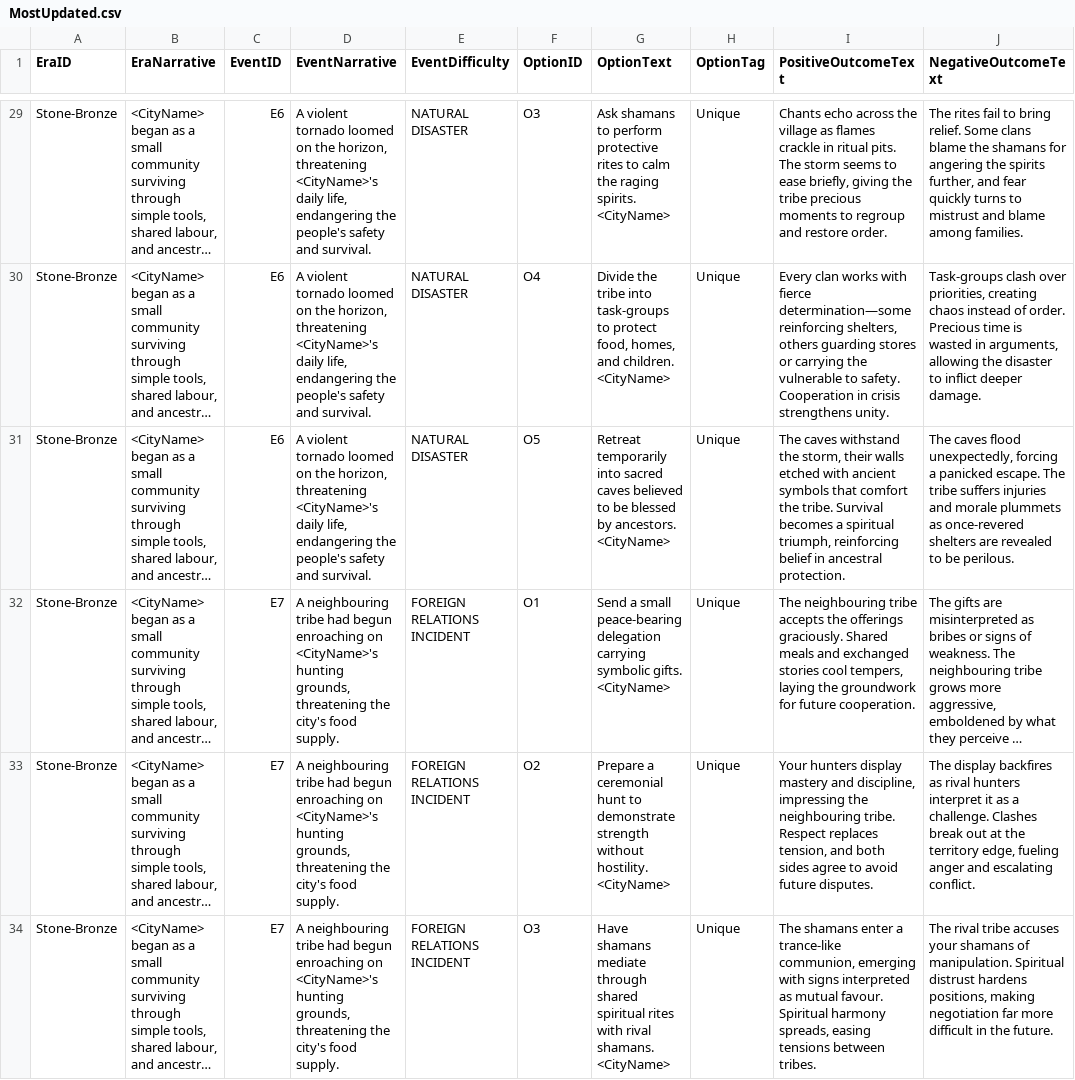
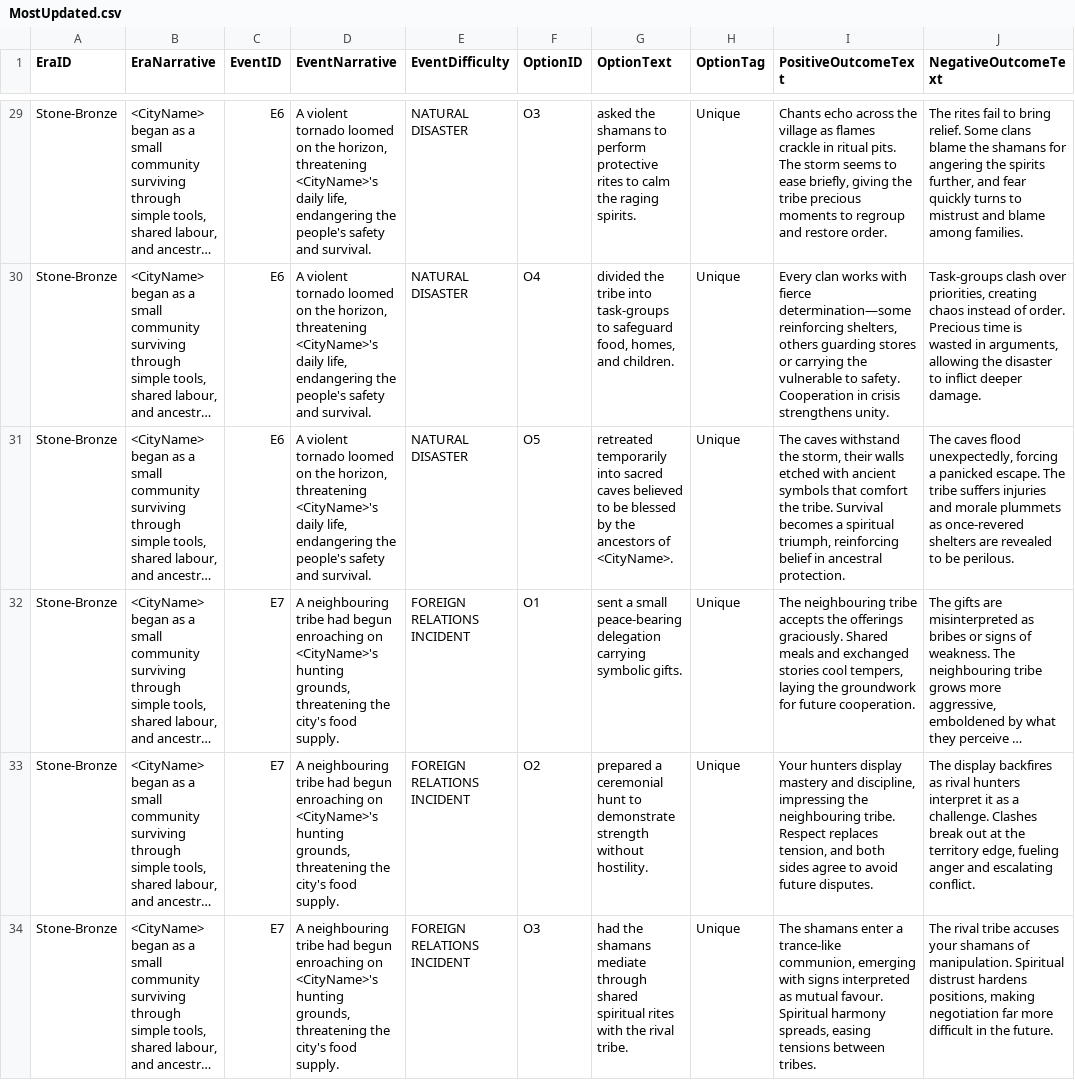
Before and after one commit to chaseugodfrey/MyCivilization, a CSV file: Assets/StreamingAssets/MostUpdated.csv, drawn as a sheet; only a part is shown, gaps mark what is left out; long unchanged cells end in …; the diff covers the shown part only; the diff names each change by its address in the sheet, - before the commit and + after, or states it on an @@ line.

Commit message:
I think i have to continue narration editing later in the evening. Idt i can survive any longer

```diff
--- a/Assets/StreamingAssets/MostUpdated.csv
+++ b/Assets/StreamingAssets/MostUpdated.csv
-G29 (OptionText): Ask shamans to perform protective rites to calm the raging spirits. <CityName>
+G29 (OptionText): asked the shamans to perform protective rites to calm the raging spirits.
-G30 (OptionText): Divide the tribe into task-groups to protect food, homes, and children. <CityName>
+G30 (OptionText): divided the tribe into task-groups to safeguard food, homes, and children.
-G31 (OptionText): Retreat temporarily into sacred caves believed to be blessed by ancestors. <CityName>
+G31 (OptionText): retreated temporarily into sacred caves believed to be blessed by the ancestors of <CityName>.
-G32 (OptionText): Send a small peace-bearing delegation carrying symbolic gifts. <CityName>
+G32 (OptionText): sent a small peace-bearing delegation carrying symbolic gifts.
-G33 (OptionText): Prepare a ceremonial hunt to demonstrate strength without hostility. <CityName>
+G33 (OptionText): prepared a ceremonial hunt to demonstrate strength without hostility.
-G34 (OptionText): Have shamans mediate through shared spiritual rites with rival shamans. <CityName>
+G34 (OptionText): had the shamans mediate through shared spiritual rites with the rival tribe.
```
Also changed, not shown: 51 edited cells elsewhere in this file, 50 other files.
